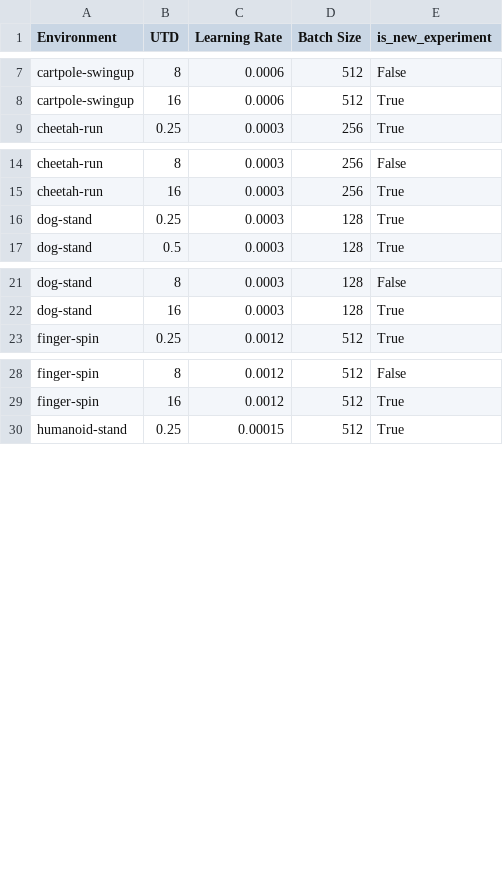
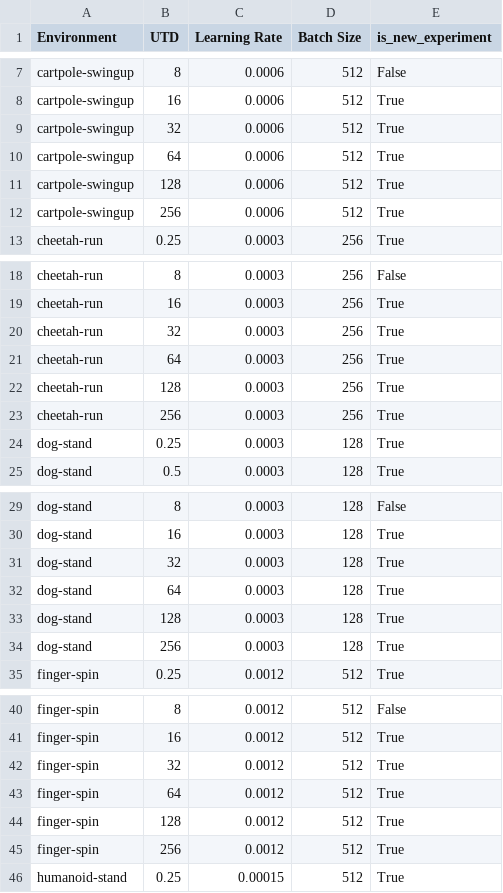
Before and after one commit to prestonfu/qscaled, a CSV file: experiments/outputs/grid_proposed_hparams/dmc_sweep/baseline_utd2.0.csv, drawn as a sheet; only a part is shown, gaps mark what is left out; the diff covers the shown part only; the diff names each change by its address in the sheet, - before the commit and + after, or states it on an @@ line.

```diff
--- a/experiments/outputs/grid_proposed_hparams/dmc_sweep/baseline_utd2.0.csv
+++ b/experiments/outputs/grid_proposed_hparams/dmc_sweep/baseline_utd2.0.csv
+row 9: cartpole-swingup | 32 | 0.0006 | 512 | True
+row 10: cartpole-swingup | 64 | 0.0006 | 512 | True
+row 11: cartpole-swingup | 128 | 0.0006 | 512 | True
+row 12: cartpole-swingup | 256 | 0.0006 | 512 | True
+row 20: cheetah-run | 32 | 0.0003 | 256 | True
+row 21: cheetah-run | 64 | 0.0003 | 256 | True
+row 22: cheetah-run | 128 | 0.0003 | 256 | True
+row 23: cheetah-run | 256 | 0.0003 | 256 | True
+row 31: dog-stand | 32 | 0.0003 | 128 | True
+row 32: dog-stand | 64 | 0.0003 | 128 | True
+row 33: dog-stand | 128 | 0.0003 | 128 | True
+row 34: dog-stand | 256 | 0.0003 | 128 | True
+row 42: finger-spin | 32 | 0.0012 | 512 | True
+row 43: finger-spin | 64 | 0.0012 | 512 | True
+row 44: finger-spin | 128 | 0.0012 | 512 | True
+row 45: finger-spin | 256 | 0.0012 | 512 | True
```
Also changed, not shown: 12 added rows elsewhere in this file, experiments/outputs/grid_proposed_hparams/gym_sweep/separate_fitted.csv, experiments/outputs/grid_proposed_hparams/gym_sweep/shared_fitted.csv, 37 other files.
